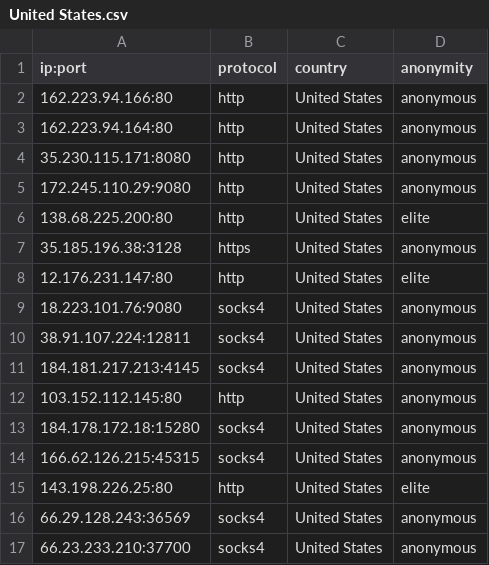
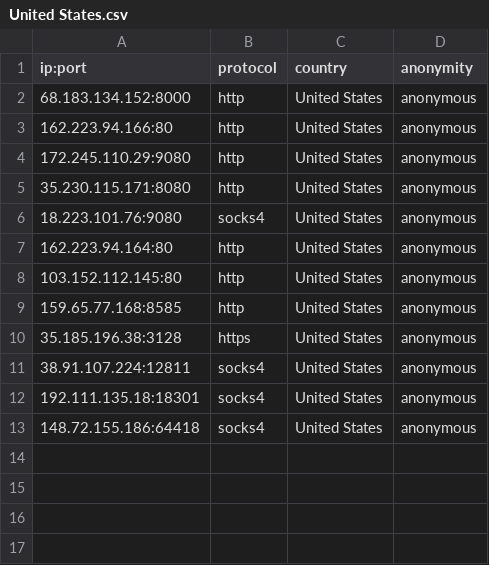
Before and after one commit to NoureddineRmila/daily-free-working-proxies, a CSV file: United States.csv, drawn as a sheet.

```diff
--- a/United States.csv
+++ b/United States.csv
@@ -1,17 +1,13 @@
 ip:port,protocol,country,anonymity
+68.183.134.152:8000,http,United States,anonymous
 162.223.94.166:80,http,United States,anonymous
+172.245.110.29:9080,http,United States,anonymous
+35.230.115.171:8080,http,United States,anonymous
+18.223.101.76:9080,socks4,United States,anonymous
 162.223.94.164:80,http,United States,anonymous
-35.230.115.171:8080,http,United States,anonymous
-172.245.110.29:9080,http,United States,anonymous
-138.68.225.200:80,http,United States,elite
+103.152.112.145:80,http,United States,anonymous
+159.65.77.168:8585,http,United States,anonymous
 35.185.196.38:3128,https,United States,anonymous
-12.176.231.147:80,http,United States,elite
-18.223.101.76:9080,socks4,United States,anonymous
 38.91.107.224:12811,socks4,United States,anonymous
-184.181.217.213:4145,socks4,United States,anonymous
-103.152.112.145:80,http,United States,anonymous
-184.178.172.18:15280,socks4,United States,anonymous
-166.62.126.215:45315,socks4,United States,anonymous
-143.198.226.25:80,http,United States,elite
-66.29.128.243:36569,socks4,United States,anonymous
-66.23.233.210:37700,socks4,United States,anonymous
+192.111.135.18:18301,socks4,United States,anonymous
+148.72.155.186:64418,socks4,United States,anonymous
```
Also changed, not shown: all_proxies.csv, 15 other files.
